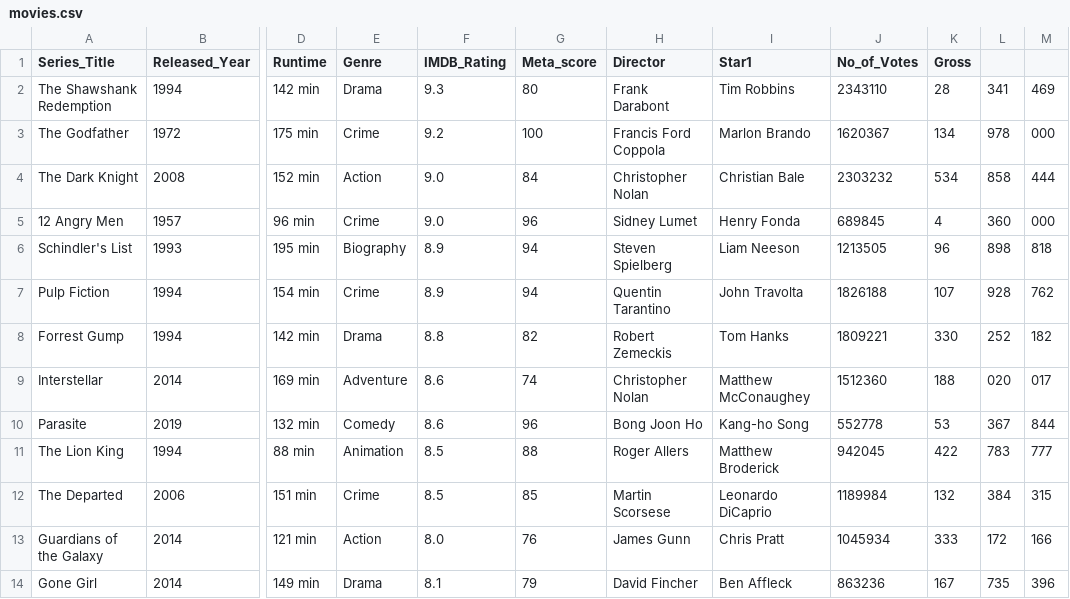
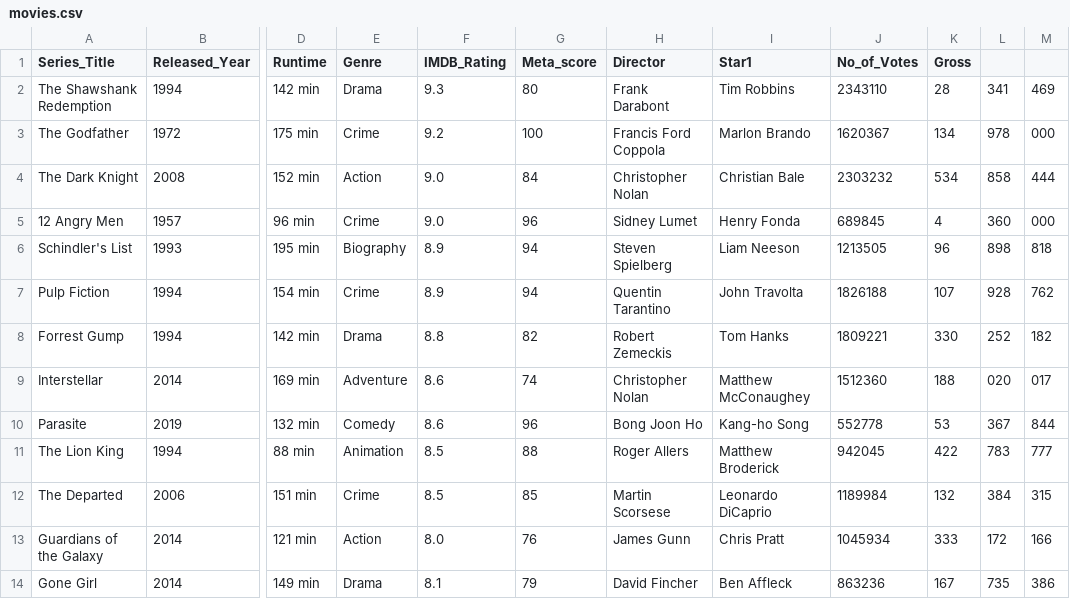
Before and after one commit to Abdi2008/movies, a CSV file: movies.csv, drawn as a sheet; only a part is shown, gaps mark what is left out; the diff names each change by its address in the sheet, - before the commit and + after, or states it on an @@ line.

Commit message:
oct

```diff
--- a/movies.csv
+++ b/movies.csv
-M14: 396
+M14: 386
```
